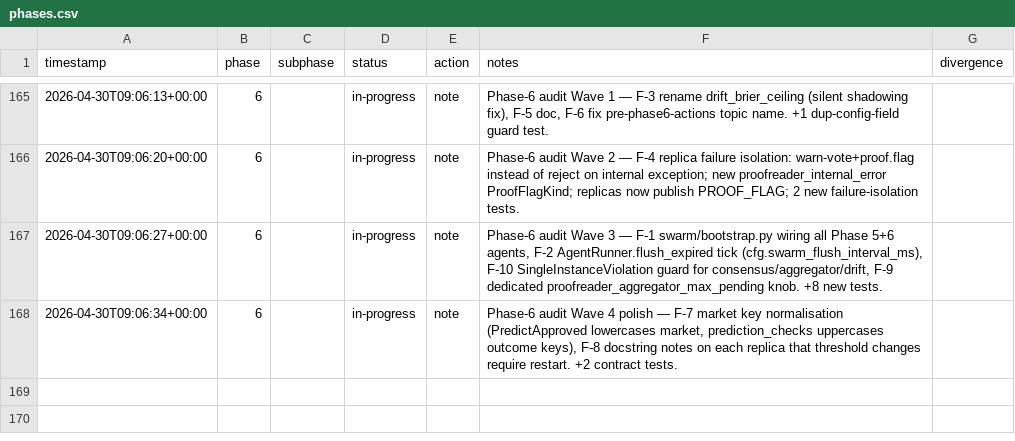
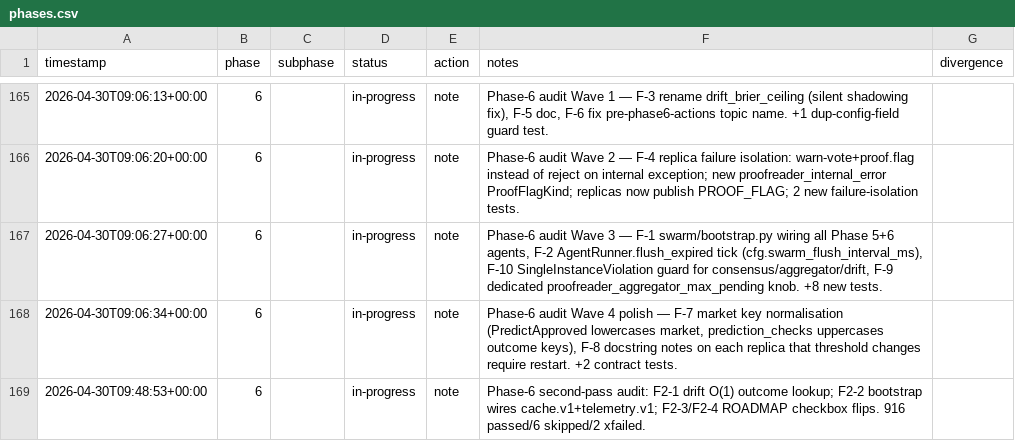
Before and after one commit to metaphy6/negelir, a CSV file: docs/tracking/phases.csv, drawn as a sheet; only a part is shown, gaps mark what is left out; the diff names each change by its address in the sheet, - before the commit and + after, or states it on an @@ line.

Commit message:
docs(phase-6): phase-6 second-pass audit: F2-1 drift O(1) outcome lookup

```diff
--- a/docs/tracking/phases.csv
+++ b/docs/tracking/phases.csv
+row 169: 2026-04-30T09:48:53+00:00 | 6 |  | in-progress | note | Phase-6 second-pass audit: F2-1 drift O(1) outcome lookup; F2-2 bootstrap wires cache.v1+telemetry.v1; F2-3/F2-4 ROADMAP checkbox flips. 916 passed/6 skipped/2 xfailed.
```
Also changed, not shown: 7 other files.
